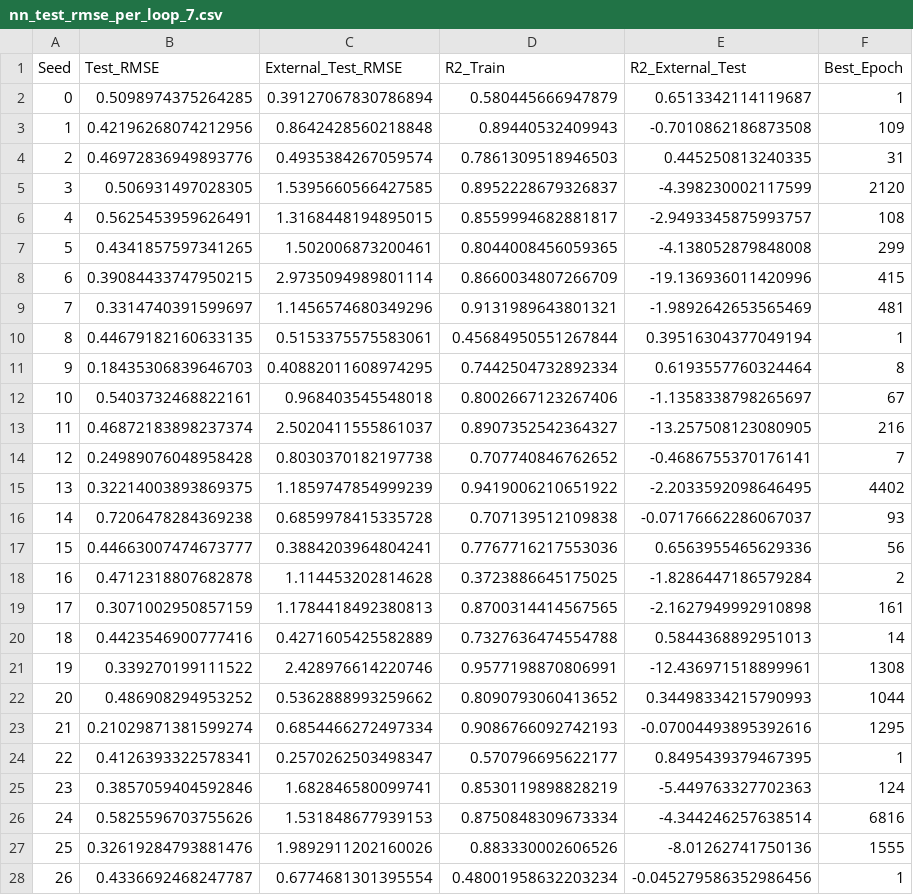
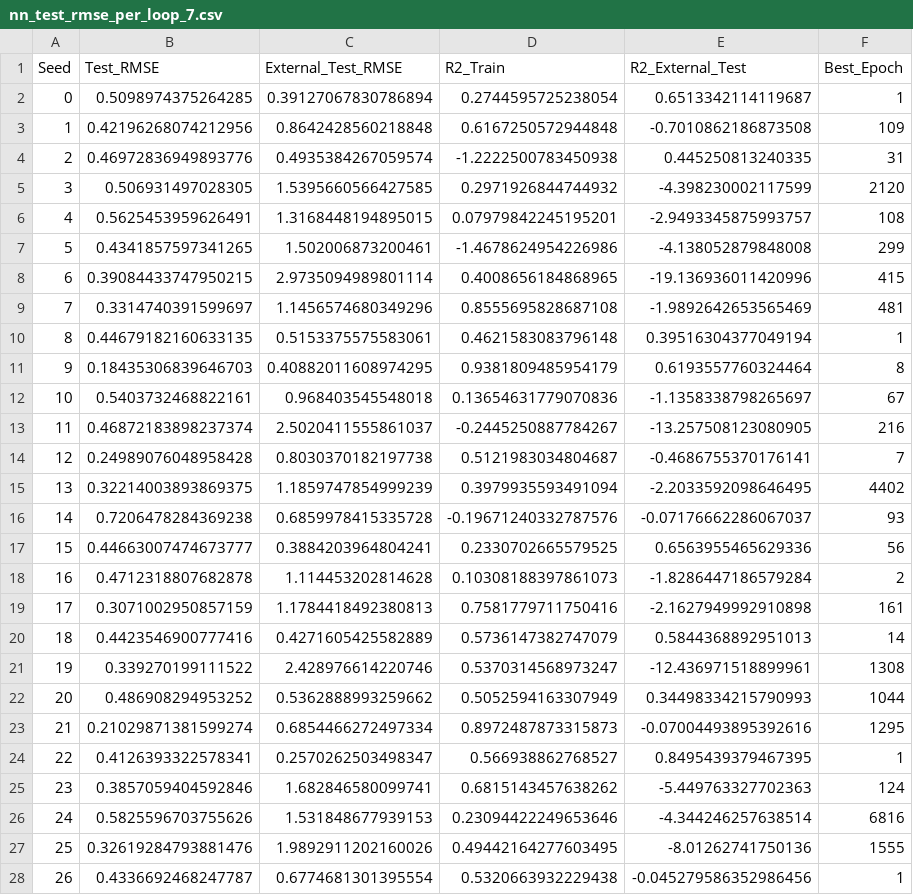
Before and after one commit to mattmileski8/matt_ml, a CSV file: results/nn_test_rmse_per_loop_7.csv, drawn as a sheet; only a part is shown; the diff covers the shown part only.

```diff
--- a/results/nn_test_rmse_per_loop_7.csv
+++ b/results/nn_test_rmse_per_loop_7.csv
@@ -1,28 +1,28 @@
 Seed,Test_RMSE,External_Test_RMSE,R2_Train,R2_External_Test,Best_Epoch
-0,0.5098974375264285,0.39127067830786894,0.580445666947879,0.6513342114119687,1
-1,0.42196268074212956,0.8642428560218848,0.89440532409943,-0.7010862186873508,109
-2,0.46972836949893776,0.4935384267059574,0.7861309518946503,0.445250813240335,31
-3,0.506931497028305,1.5395660566427585,0.8952228679326837,-4.398230002117599,2120
-4,0.5625453959626491,1.3168448194895015,0.8559994682881817,-2.9493345875993757,108
-5,0.4341857597341265,1.502006873200461,0.8044008456059365,-4.138052879848008,299
-6,0.39084433747950215,2.9735094989801114,0.8660034807266709,-19.136936011420996,415
-7,0.3314740391599697,1.1456574680349296,0.9131989643801321,-1.9892642653565469,481
-8,0.44679182160633135,0.5153375575583061,0.45684950551267844,0.39516304377049194,1
-9,0.18435306839646703,0.40882011608974295,0.7442504732892334,0.6193557760324464,8
-10,0.5403732468822161,0.968403545548018,0.8002667123267406,-1.1358338798265697,67
-11,0.46872183898237374,2.5020411555861037,0.8907352542364327,-13.257508123080905,216
-12,0.24989076048958428,0.8030370182197738,0.707740846762652,-0.4686755370176141,7
-13,0.32214003893869375,1.1859747854999239,0.9419006210651922,-2.2033592098646495,4402
-14,0.7206478284369238,0.6859978415335728,0.707139512109838,-0.07176662286067037,93
-15,0.44663007474673777,0.3884203964804241,0.7767716217553036,0.6563955465629336,56
-16,0.4712318807682878,1.114453202814628,0.3723886645175025,-1.8286447186579284,2
-17,0.3071002950857159,1.1784418492380813,0.8700314414567565,-2.1627949992910898,161
-18,0.4423546900777416,0.4271605425582889,0.7327636474554788,0.5844368892951013,14
-19,0.339270199111522,2.428976614220746,0.9577198870806991,-12.436971518899961,1308
-20,0.486908294953252,0.5362888993259662,0.8090793060413652,0.34498334215790993,1044
-21,0.21029871381599274,0.6854466272497334,0.9086766092742193,-0.07004493895392616,1295
-22,0.4126393322578341,0.2570262503498347,0.570796695622177,0.8495439379467395,1
-23,0.3857059404592846,1.682846580099741,0.8530119898828219,-5.449763327702363,124
-24,0.5825596703755626,1.531848677939153,0.8750848309673334,-4.344246257638514,6816
-25,0.32619284793881476,1.9892911202160026,0.883330002606526,-8.01262741750136,1555
-26,0.4336692468247787,0.6774681301395554,0.48001958632203234,-0.045279586352986456,1
+0,0.5098974375264285,0.39127067830786894,0.2744595725238054,0.6513342114119687,1
+1,0.42196268074212956,0.8642428560218848,0.6167250572944848,-0.7010862186873508,109
+2,0.46972836949893776,0.4935384267059574,-1.2222500783450938,0.445250813240335,31
+3,0.506931497028305,1.5395660566427585,0.2971926844744932,-4.398230002117599,2120
+4,0.5625453959626491,1.3168448194895015,0.07979842245195201,-2.9493345875993757,108
+5,0.4341857597341265,1.502006873200461,-1.4678624954226986,-4.138052879848008,299
+6,0.39084433747950215,2.9735094989801114,0.4008656184868965,-19.136936011420996,415
+7,0.3314740391599697,1.1456574680349296,0.8555695828687108,-1.9892642653565469,481
+8,0.44679182160633135,0.5153375575583061,0.4621583083796148,0.39516304377049194,1
+9,0.18435306839646703,0.40882011608974295,0.9381809485954179,0.6193557760324464,8
+10,0.5403732468822161,0.968403545548018,0.13654631779070836,-1.1358338798265697,67
+11,0.46872183898237374,2.5020411555861037,-0.2445250887784267,-13.257508123080905,216
+12,0.24989076048958428,0.8030370182197738,0.5121983034804687,-0.4686755370176141,7
+13,0.32214003893869375,1.1859747854999239,0.3979935593491094,-2.2033592098646495,4402
+14,0.7206478284369238,0.6859978415335728,-0.19671240332787576,-0.07176662286067037,93
+15,0.44663007474673777,0.3884203964804241,0.2330702665579525,0.6563955465629336,56
+16,0.4712318807682878,1.114453202814628,0.10308188397861073,-1.8286447186579284,2
+17,0.3071002950857159,1.1784418492380813,0.7581779711750416,-2.1627949992910898,161
+18,0.4423546900777416,0.4271605425582889,0.5736147382747079,0.5844368892951013,14
+19,0.339270199111522,2.428976614220746,0.5370314568973247,-12.436971518899961,1308
+20,0.486908294953252,0.5362888993259662,0.5052594163307949,0.34498334215790993,1044
+21,0.21029871381599274,0.6854466272497334,0.8972487873315873,-0.07004493895392616,1295
+22,0.4126393322578341,0.2570262503498347,0.566938862768527,0.8495439379467395,1
+23,0.3857059404592846,1.682846580099741,0.6815143457638262,-5.449763327702363,124
+24,0.5825596703755626,1.531848677939153,0.23094422249653646,-4.344246257638514,6816
+25,0.32619284793881476,1.9892911202160026,0.49442164277603495,-8.01262741750136,1555
+26,0.4336692468247787,0.6774681301395554,0.5320663932229438,-0.045279586352986456,1
```
Also changed, not shown: 123 edited cells elsewhere in this file, results/shap_rf_8_descriptors_all/rf_shap_values.csv, 57 other files.
